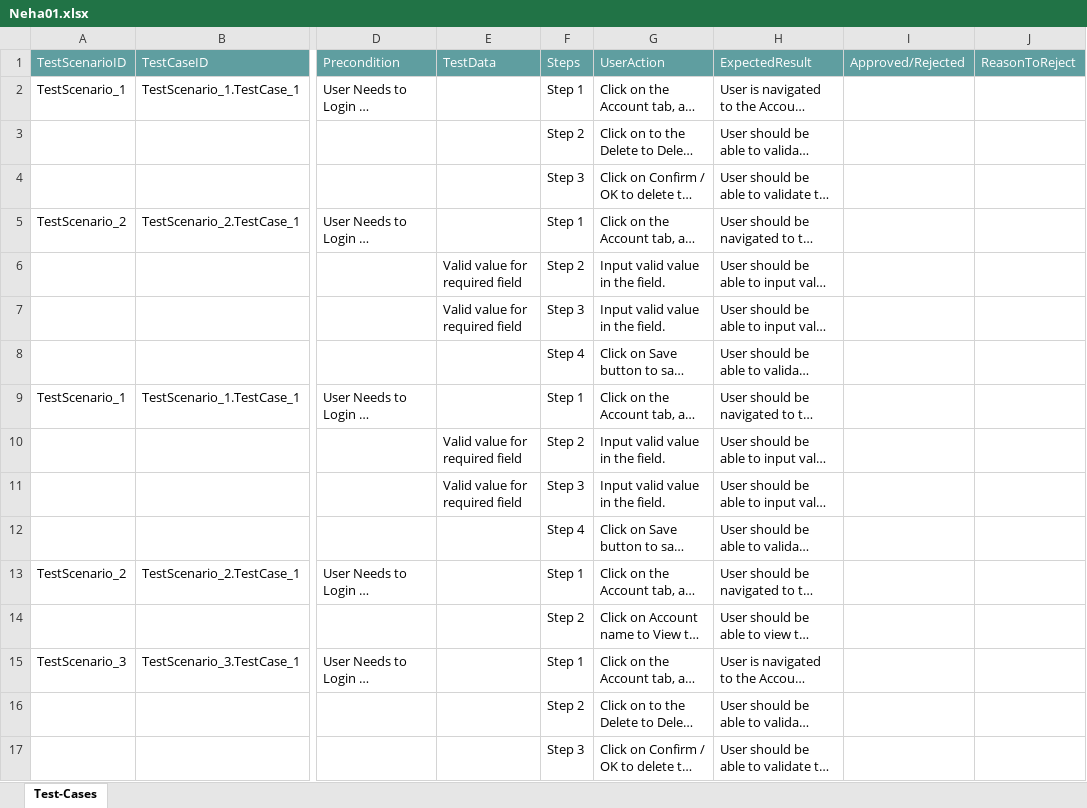
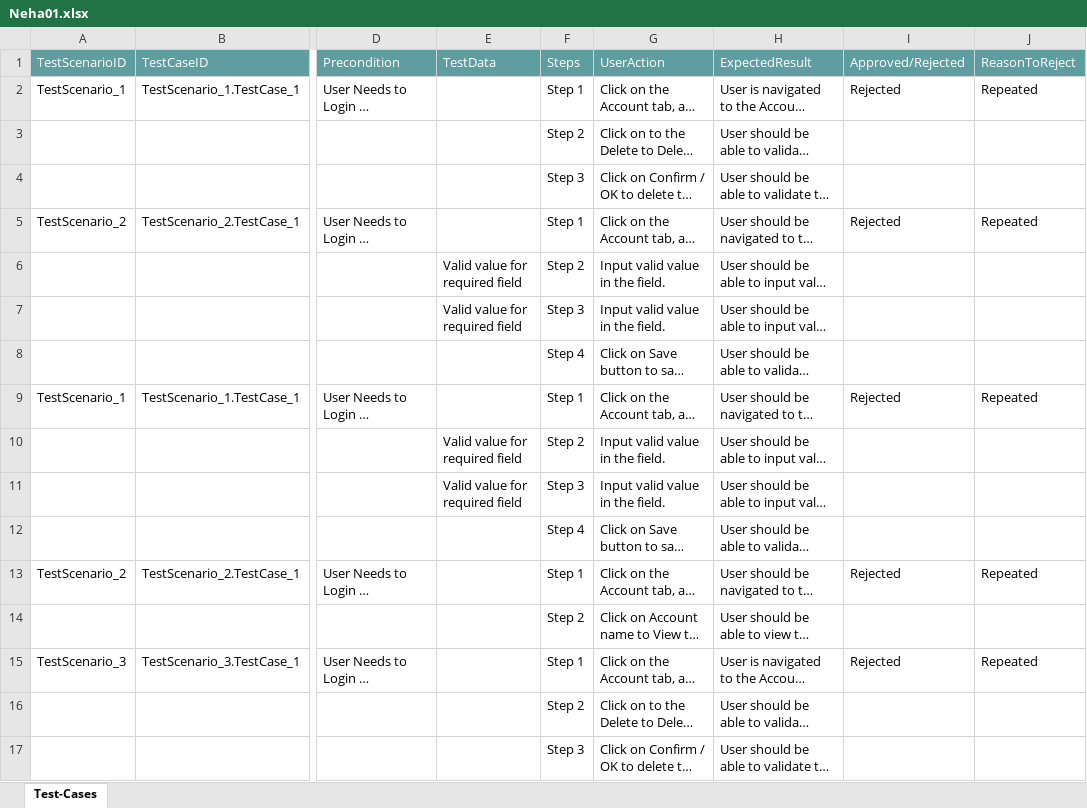
Before and after one commit to ShaikMohamedIrfan/DashboardTest, an Excel workbook: Neha01.xlsx, sheet Test-Cases, drawn as a sheet; only a part is shown, gaps mark what is left out; long unchanged cells end in …; values as stored, in another font and other column widths than the file's, no borders; table styles not drawn; the diff names each change by its address in the sheet, - before the commit and + after, or states it on an @@ line.

Commit message:
Add files via upload

```diff
--- a/Neha01.xlsx (sheet Test-Cases)
+++ b/Neha01.xlsx (sheet Test-Cases)
-I2 (Approved/Rejected): (empty)
+I2 (Approved/Rejected): Rejected
-J2 (ReasonToReject): (empty)
+J2 (ReasonToReject): Repeated
-I5 (Approved/Rejected): (empty)
+I5 (Approved/Rejected): Rejected
-J5 (ReasonToReject): (empty)
+J5 (ReasonToReject): Repeated
-I9 (Approved/Rejected): (empty)
+I9 (Approved/Rejected): Rejected
-J9 (ReasonToReject): (empty)
+J9 (ReasonToReject): Repeated
-I13 (Approved/Rejected): (empty)
+I13 (Approved/Rejected): Rejected
-J13 (ReasonToReject): (empty)
+J13 (ReasonToReject): Repeated
-I15 (Approved/Rejected): (empty)
+I15 (Approved/Rejected): Rejected
-J15 (ReasonToReject): (empty)
+J15 (ReasonToReject): Repeated
```
